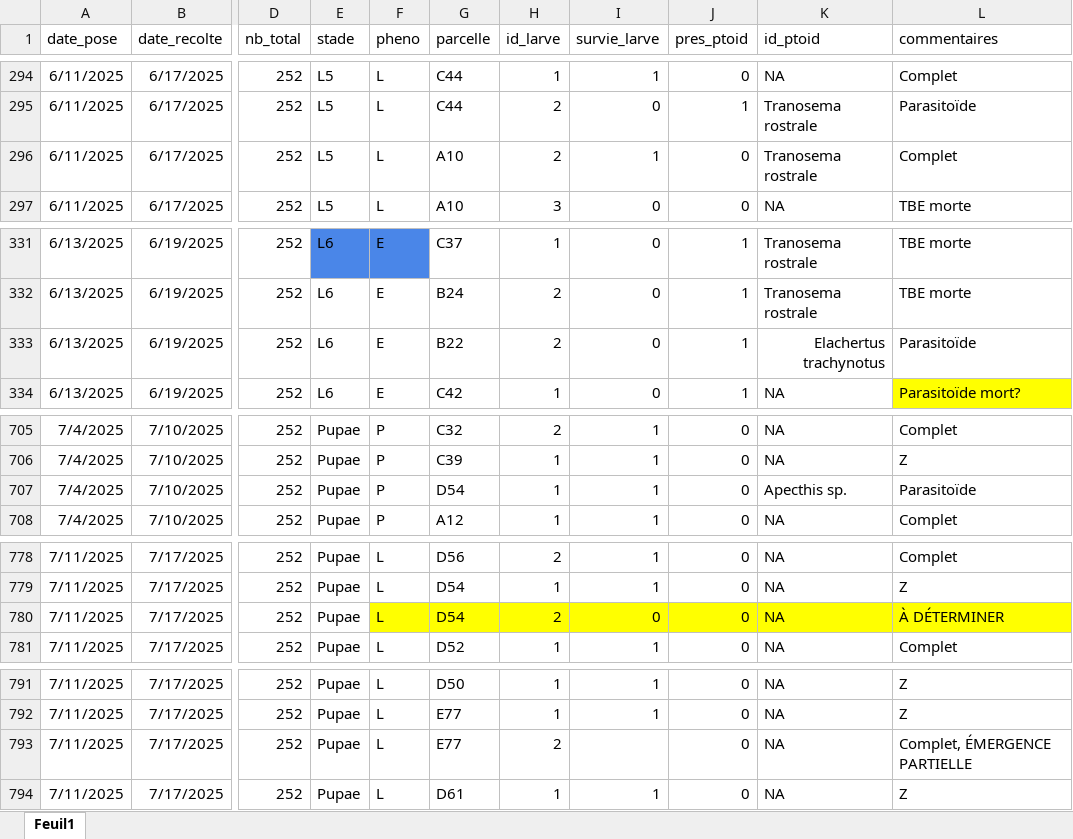
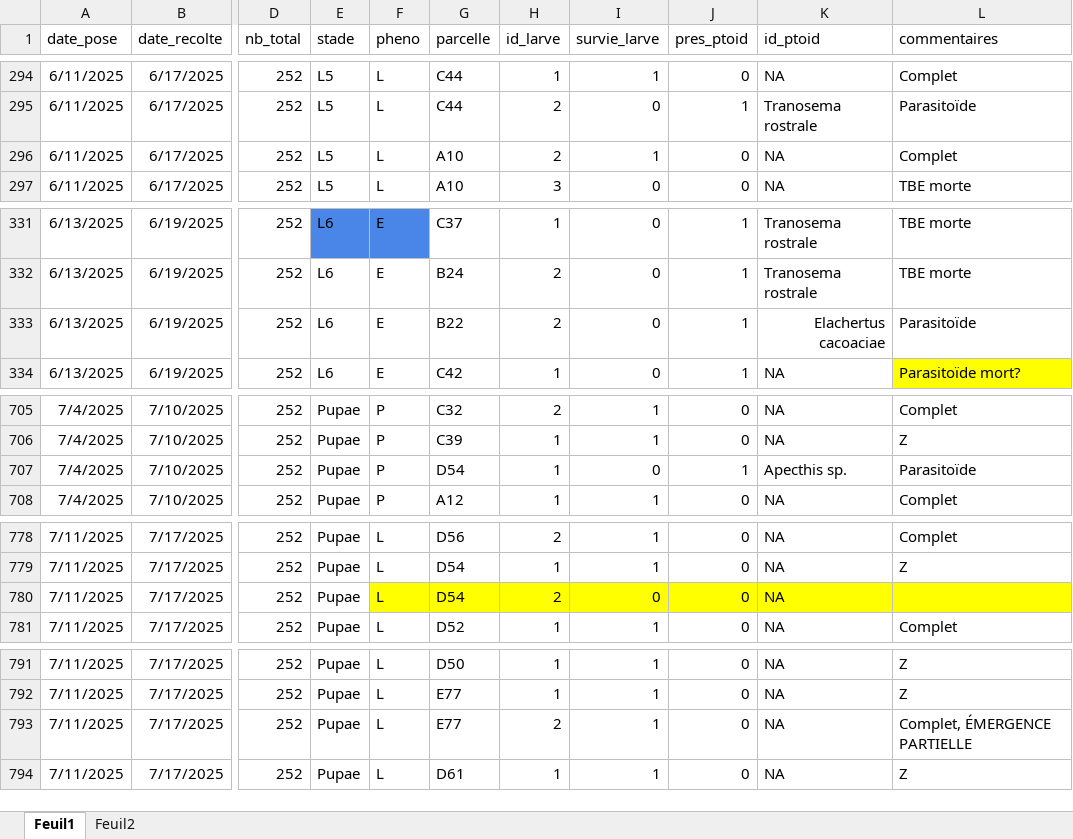
Before and after one commit to Fredipou/TBE-Code, an Excel workbook: Recolte_TBE.xlsx, sheet Feuil1, drawn as a sheet; only a part is shown, gaps mark what is left out; values as stored, in another font and other column widths than the file's, no borders; the diff covers the shown part only; the diff names each change by its address in the sheet, - before the commit and + after, or states it on an @@ line.

```diff
--- a/Recolte_TBE.xlsx (sheet Feuil1)
+++ b/Recolte_TBE.xlsx (sheet Feuil1)
+sheet tab: Feuil2
-K296 (id_ptoid): Tranosema rostrale
+K296 (id_ptoid): NA
-K333 (id_ptoid): Elachertus trachynotus
+K333 (id_ptoid): Elachertus cacoaciae
-I707 (survie_larve): 1
+I707 (survie_larve): 0
-J707 (pres_ptoid): 0
+J707 (pres_ptoid): 1
-L780 (commentaires): À DÉTERMINER
+L780 (commentaires): (empty)
-I793 (survie_larve): (empty)
+I793 (survie_larve): 1
```
Also changed, not shown: 1 edited cell elsewhere in this sheet, 4 other files.
